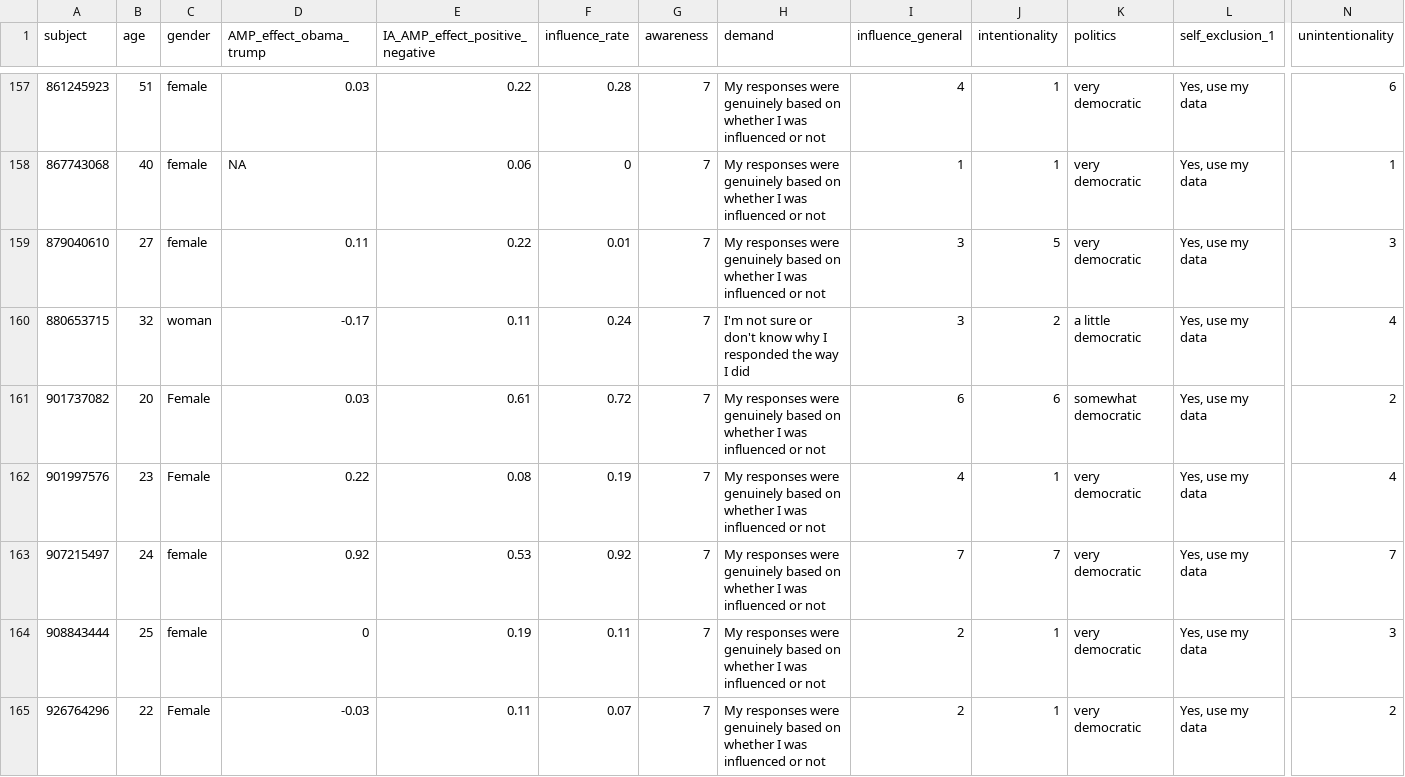
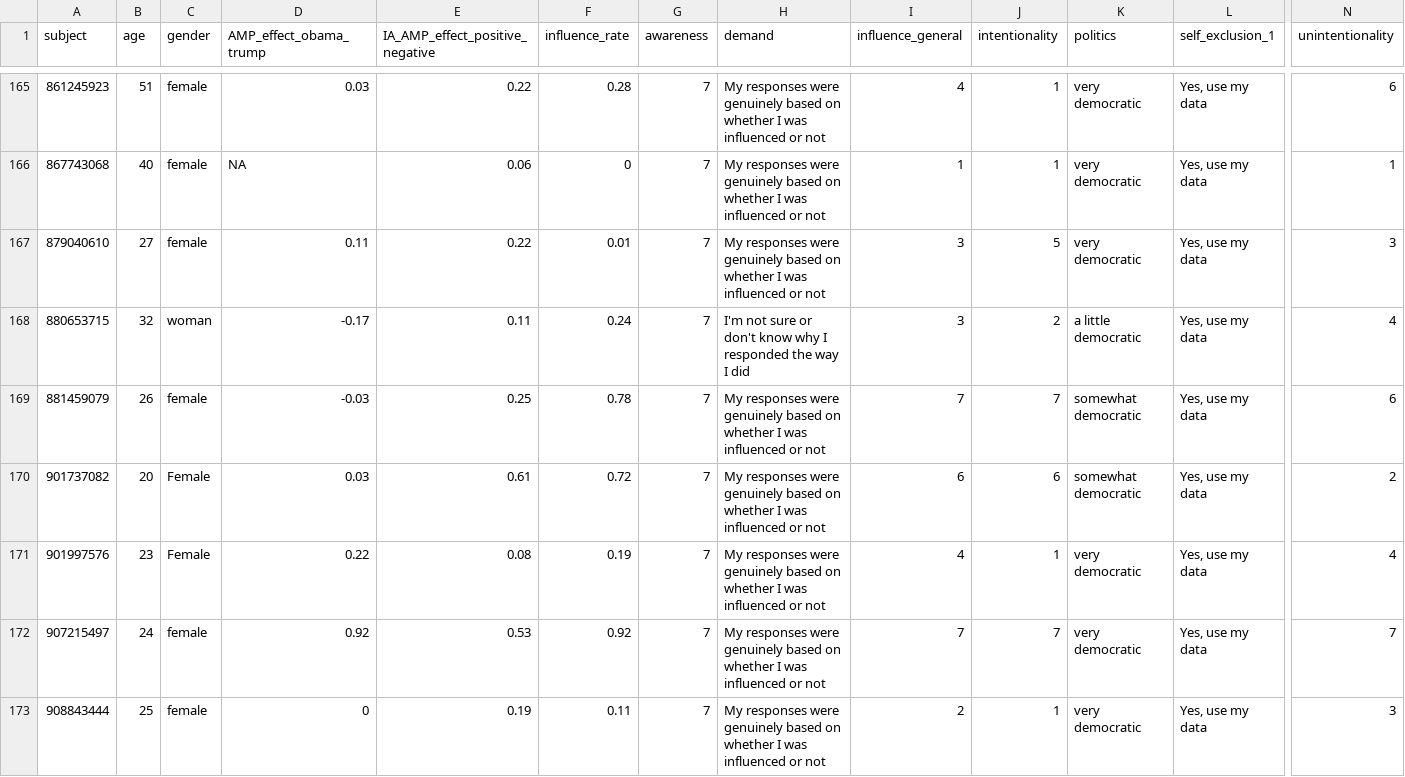
Before and after one commit to ianhussey/amp-awareness, a CSV file: experiment 3/data/processed/processed_data.csv, drawn as a sheet; only a part is shown, gaps mark what is left out; the shorter side is filled out with more unchanged rows; rows hold the shown columns only; the diff covers the shown part only; the diff names each change by its address in the sheet, - before the commit and + after, or states it on an @@ line.

Commit message:
new data and knitting

```diff
--- a/experiment 3/data/processed/processed_data.csv
+++ b/experiment 3/data/processed/processed_data.csv
+row 169: 881459079 | 26 | female | -0.03 | 0.25 | 0.78 | 7 | My responses were genuinely based on whether I was influenced or not | 7 | 7 | somewhat democratic | Yes, use my data | 6
```
Also changed, not shown: 11 added rows elsewhere in this file, 8 other files.
